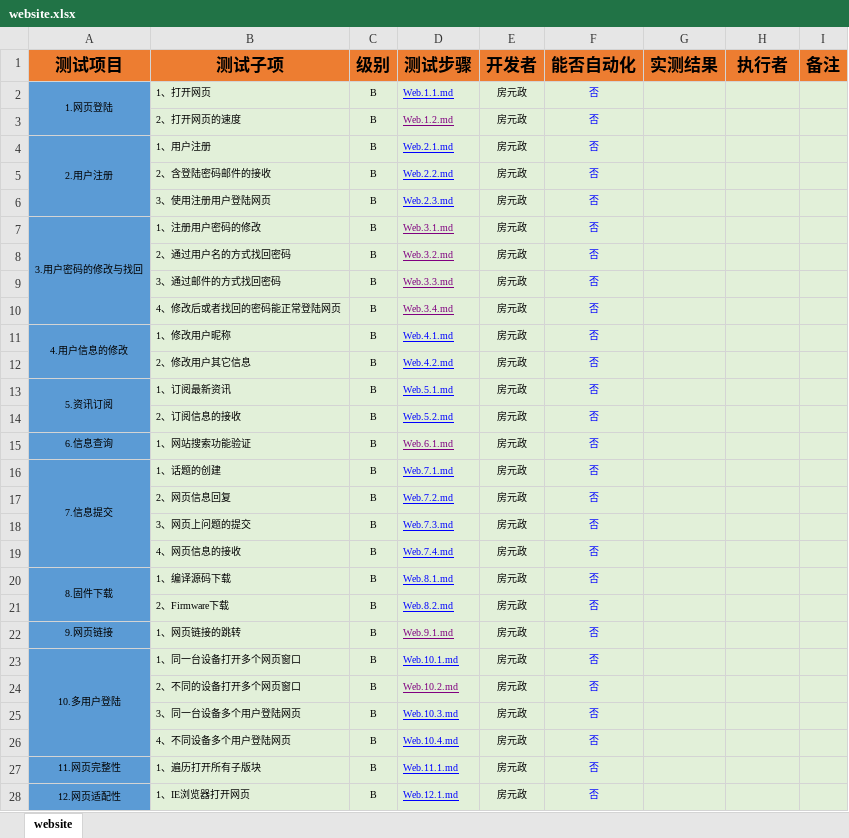
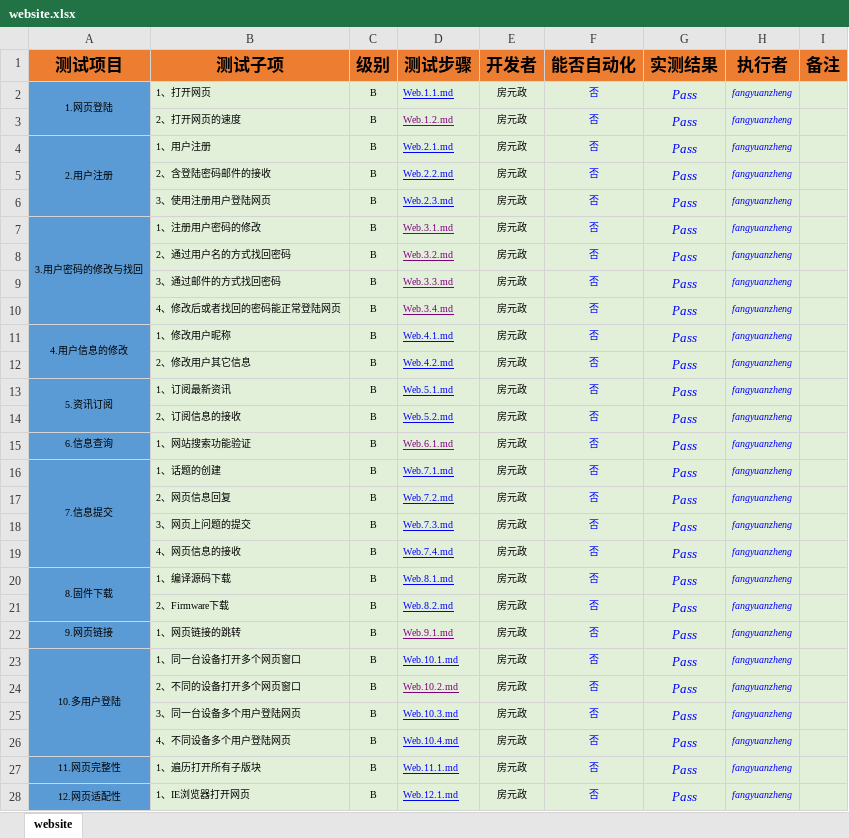
Before and after one commit to open-estuary/test-definitions, an Excel workbook: website.xlsx, sheet website, drawn as a sheet; only a part is shown; values as stored, in another font and other column widths than the file's, no borders; conditional formats not drawn; the diff covers the shown part only; the diff names each change by its address in the sheet, - before the commit and + after, or states it on an @@ line.

```diff
--- a/website.xlsx (sheet website)
+++ b/website.xlsx (sheet website)
-G2:G28 (实测结果): (empty)
+G2:G28 (实测结果): Pass
-H2:H28 (执行者): (empty)
+H2:H28 (执行者): fangyuanzheng
```
Also changed, not shown: 18 edited cells elsewhere in this sheet, kernel.xlsx, stress.xlsx.
